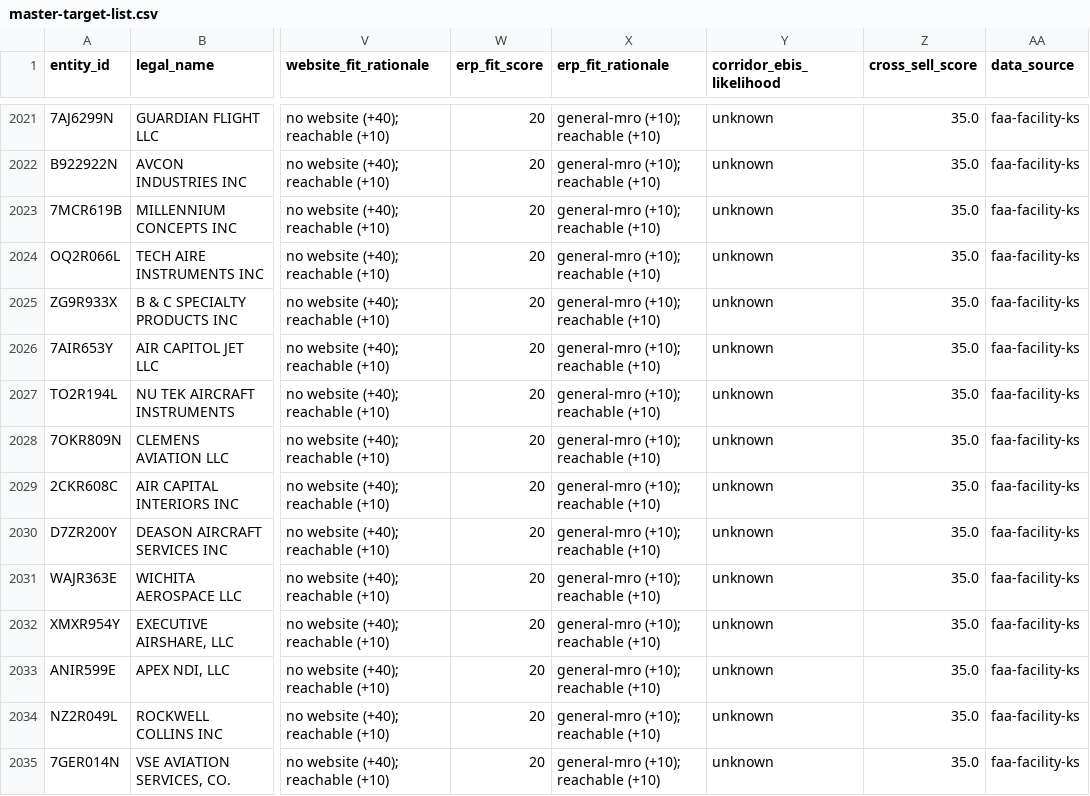
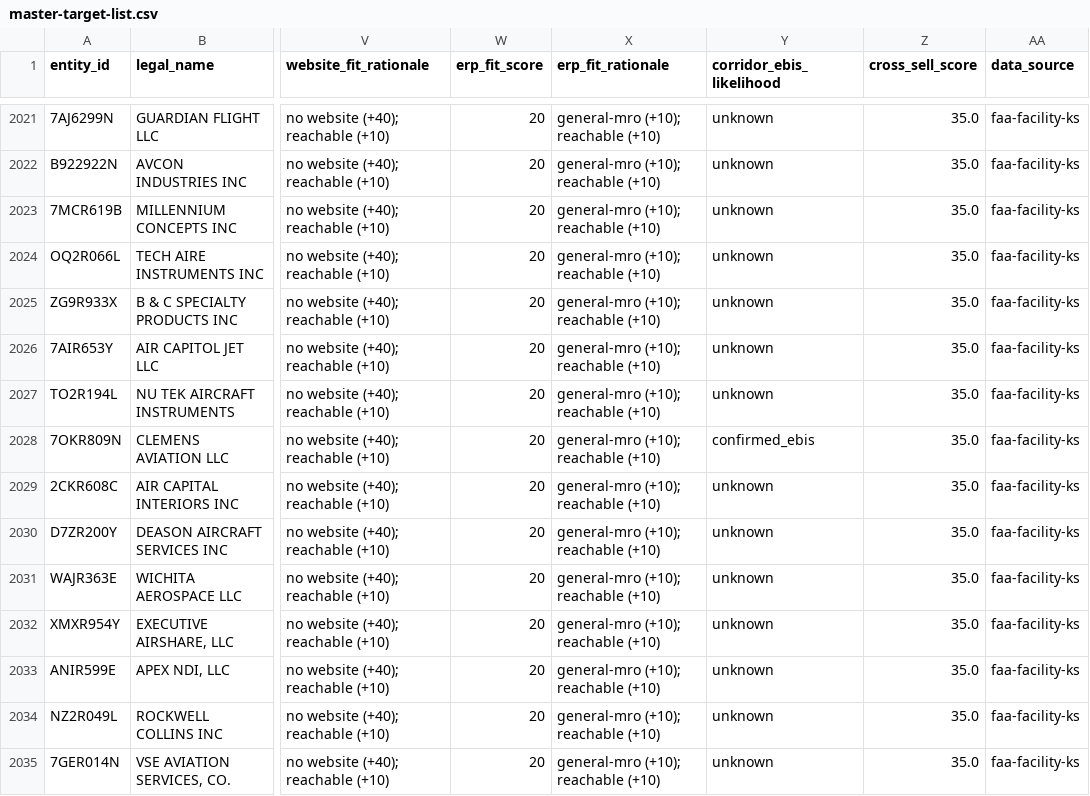
Before and after one commit to Samdifer/Athalon-Open-Claw, a CSV file: knowledge/market-intel/mro-directory/master-target-list.csv, drawn as a sheet; only a part is shown, gaps mark what is left out; the diff covers the shown part only; the diff names each change by its address in the sheet, - before the commit and + after, or states it on an @@ line.

Commit message:
wave-3: CA/OH/KS enrichment + 19 confirmed EBIS customers identified
- 20 CA shops profiled (Van Nuys, Oakland, San Diego, SoCal clusters)
- 20 OH/KS shops profiled (Dayton/Columbus/Cincy; Wichita cluster)
- ebis-customer-evidence.csv: 19 confirmed EBIS users from public case studies
- Updated corridor_ebis_likelihood for confirmed users in master list
- Top new ERP: Threshold Aviation (Chino CA, 90+ emp), Thornton Aviation (KVNY/KBUR)
- Top website redesign: Tech-Aire Wichita (HTML relic), Columbus Aero Service (Wix)

```diff
--- a/knowledge/market-intel/mro-directory/master-target-list.csv
+++ b/knowledge/market-intel/mro-directory/master-target-list.csv
-Y2028 (corridor_ebis_likelihood): unknown
+Y2028 (corridor_ebis_likelihood): confirmed_ebis
```
Also changed, not shown: 5 edited cells elsewhere in this file, 2 other files.
